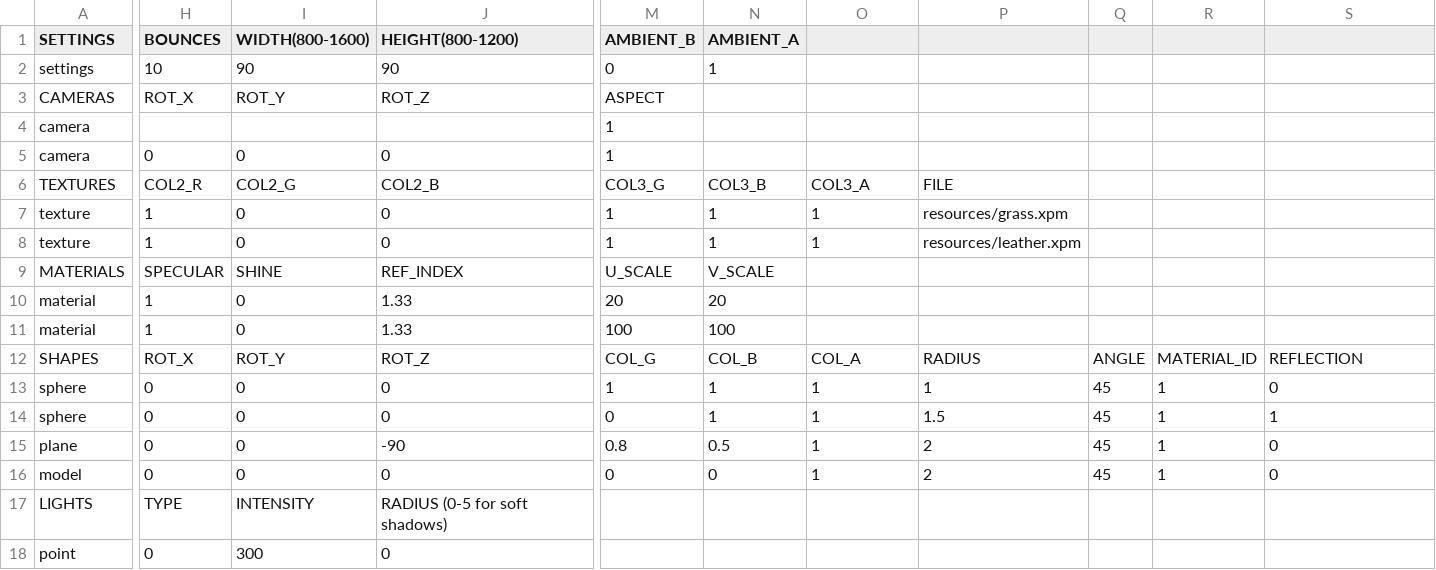
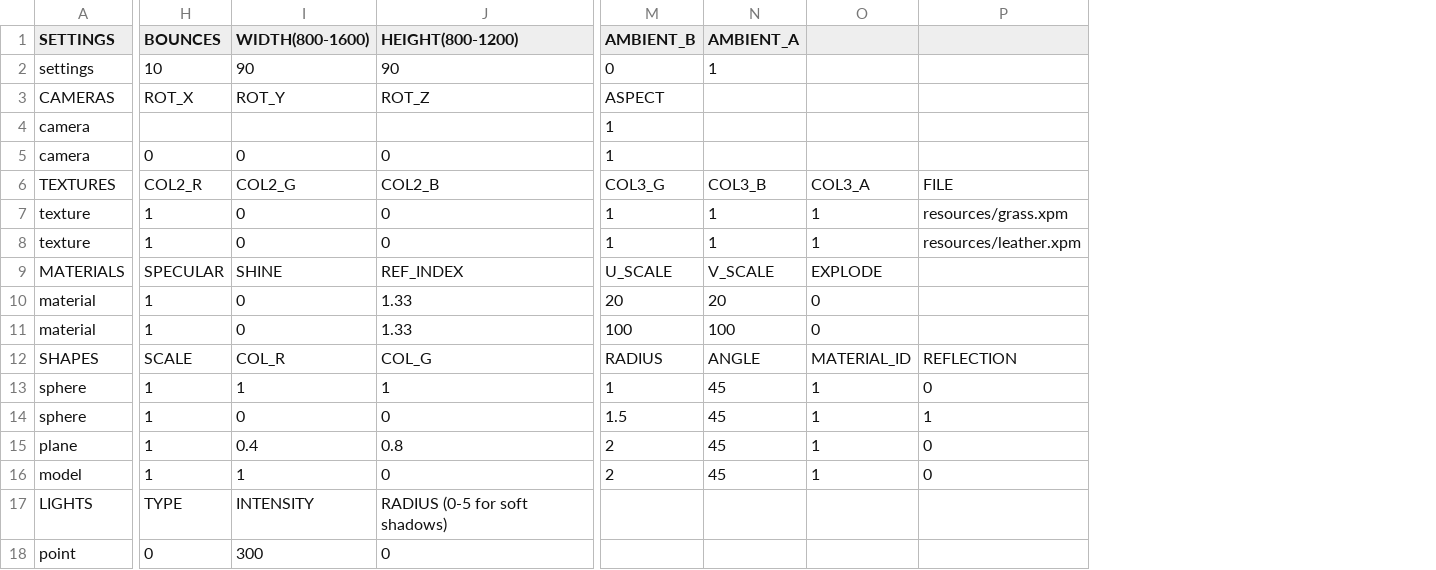
Before and after one commit to rasmusjaa/rt, a CSV file: resources/scenes/scene_texture.csv, drawn as a sheet; only a part is shown, gaps mark what is left out; removed rows and columns are numbered as before the commit, all else as after; the diff covers the shown part only; the diff names each change by its address in the sheet, - before the commit and + after, or states it on an @@ line.

Commit message:
added explode bump map

```diff
--- a/resources/scenes/scene_texture.csv
+++ b/resources/scenes/scene_texture.csv
-column P, rows 6-16: FILE | resources/grass.xpm | resources/leather.xpm |  |  |  | RADIUS | 1 | 1.5 | 2 | 2
-column Q, rows 12-16: ANGLE | 45 | 45 | 45 | 45
-column R, rows 12-16: MATERIAL_ID | 1 | 1 | 1 | 1
-P6: (empty)
+P6: FILE
-P7: (empty)
+P7: resources/grass.xpm
-P8: (empty)
+P8: resources/leather.xpm
-O9: (empty)
+O9: EXPLODE
-O10:O11: (empty)
+O10:O11: 0
-H12 (BOUNCES): ROT_X
+H12 (BOUNCES): SCALE
-I12 (WIDTH(800-1600)): ROT_Y
+I12 (WIDTH(800-1600)): COL_R
-J12 (HEIGHT(800-1200)): ROT_Z
+J12 (HEIGHT(800-1200)): COL_G
-M12 (AMBIENT_B): COL_G
+M12 (AMBIENT_B): RADIUS
-N12 (AMBIENT_A): COL_B
+N12 (AMBIENT_A): ANGLE
-O12: COL_A
+O12: MATERIAL_ID
-H13:H16 (BOUNCES): 0
+H13:H16 (BOUNCES): 1
-I13 (WIDTH(800-1600)): 0
+I13 (WIDTH(800-1600)): 1
-J13 (HEIGHT(800-1200)): 0
+J13 (HEIGHT(800-1200)): 1
-N13:N14 (AMBIENT_A): 1
+N13:N14 (AMBIENT_A): 45
-M14 (AMBIENT_B): 0
+M14 (AMBIENT_B): 1.5
-I15 (WIDTH(800-1600)): 0
+I15 (WIDTH(800-1600)): 0.4
-J15 (HEIGHT(800-1200)): -90
+J15 (HEIGHT(800-1200)): 0.8
-M15 (AMBIENT_B): 0.8
+M15 (AMBIENT_B): 2
-N15 (AMBIENT_A): 0.5
+N15 (AMBIENT_A): 45
-I16 (WIDTH(800-1600)): 0
+I16 (WIDTH(800-1600)): 1
-M16 (AMBIENT_B): 0
+M16 (AMBIENT_B): 2
-N16 (AMBIENT_A): 0
+N16 (AMBIENT_A): 45
```
Also changed, not shown: 11 edited cells elsewhere in this file, 10 other files.
